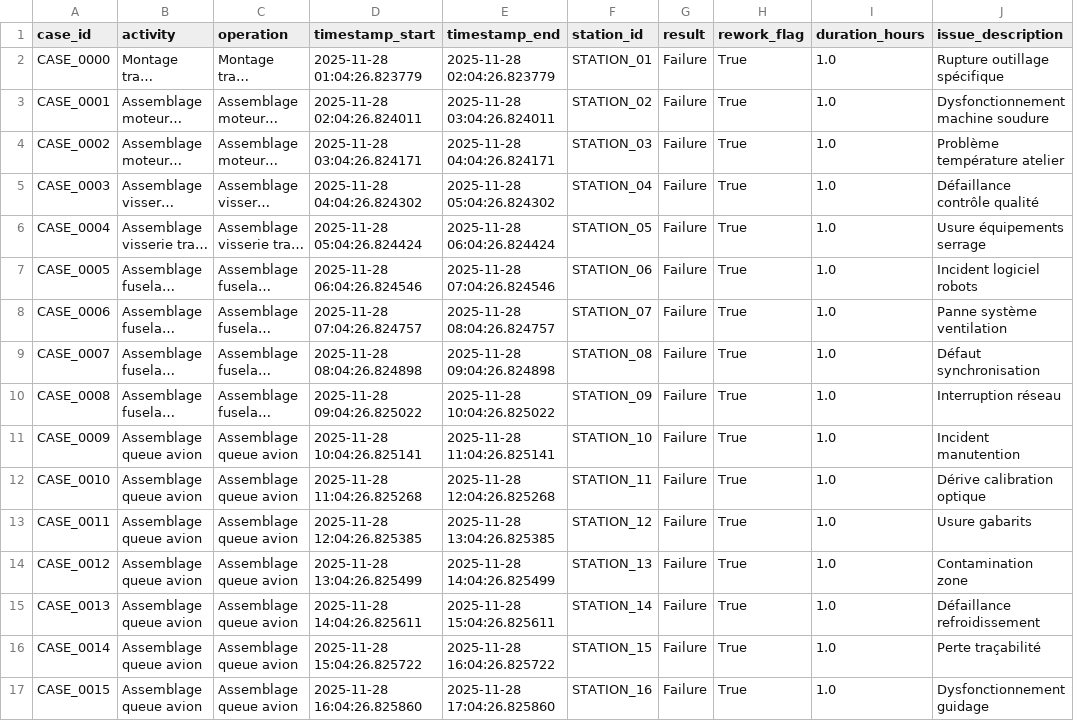
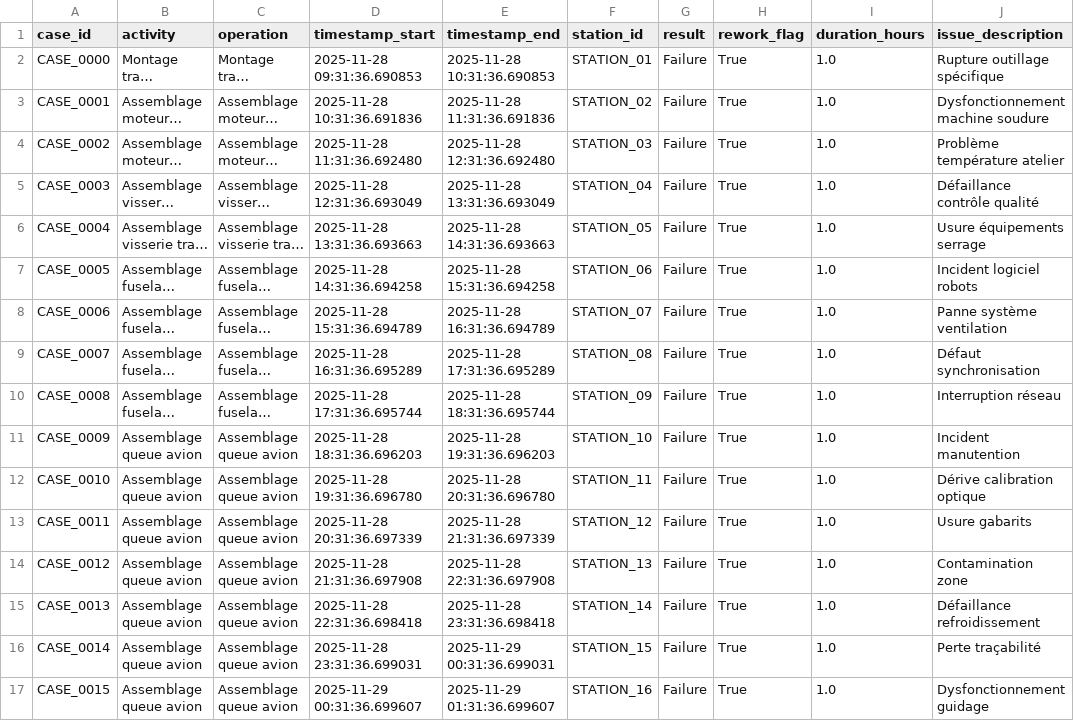
Before and after one commit to NotHilal/PLM-Hackaton, a CSV file: backend/event_log_export.csv, drawn as a sheet; only a part is shown; long unchanged cells end in …; the diff covers the shown part only; the diff names each change by its address in the sheet, - before the commit and + after, or states it on an @@ line.

```diff
--- a/backend/event_log_export.csv
+++ b/backend/event_log_export.csv
-D2 (timestamp_start): 2025-11-28 01:04:26.823779
+D2 (timestamp_start): 2025-11-28 09:31:36.690853
-E2 (timestamp_end): 2025-11-28 02:04:26.823779
+E2 (timestamp_end): 2025-11-28 10:31:36.690853
-D3 (timestamp_start): 2025-11-28 02:04:26.824011
+D3 (timestamp_start): 2025-11-28 10:31:36.691836
-E3 (timestamp_end): 2025-11-28 03:04:26.824011
+E3 (timestamp_end): 2025-11-28 11:31:36.691836
-D4 (timestamp_start): 2025-11-28 03:04:26.824171
+D4 (timestamp_start): 2025-11-28 11:31:36.692480
-E4 (timestamp_end): 2025-11-28 04:04:26.824171
+E4 (timestamp_end): 2025-11-28 12:31:36.692480
-D5 (timestamp_start): 2025-11-28 04:04:26.824302
+D5 (timestamp_start): 2025-11-28 12:31:36.693049
-E5 (timestamp_end): 2025-11-28 05:04:26.824302
+E5 (timestamp_end): 2025-11-28 13:31:36.693049
-D6 (timestamp_start): 2025-11-28 05:04:26.824424
+D6 (timestamp_start): 2025-11-28 13:31:36.693663
-E6 (timestamp_end): 2025-11-28 06:04:26.824424
+E6 (timestamp_end): 2025-11-28 14:31:36.693663
-D7 (timestamp_start): 2025-11-28 06:04:26.824546
+D7 (timestamp_start): 2025-11-28 14:31:36.694258
-E7 (timestamp_end): 2025-11-28 07:04:26.824546
+E7 (timestamp_end): 2025-11-28 15:31:36.694258
-D8 (timestamp_start): 2025-11-28 07:04:26.824757
+D8 (timestamp_start): 2025-11-28 15:31:36.694789
-E8 (timestamp_end): 2025-11-28 08:04:26.824757
+E8 (timestamp_end): 2025-11-28 16:31:36.694789
-D9 (timestamp_start): 2025-11-28 08:04:26.824898
+D9 (timestamp_start): 2025-11-28 16:31:36.695289
-E9 (timestamp_end): 2025-11-28 09:04:26.824898
+E9 (timestamp_end): 2025-11-28 17:31:36.695289
-D10 (timestamp_start): 2025-11-28 09:04:26.825022
+D10 (timestamp_start): 2025-11-28 17:31:36.695744
-E10 (timestamp_end): 2025-11-28 10:04:26.825022
+E10 (timestamp_end): 2025-11-28 18:31:36.695744
-D11 (timestamp_start): 2025-11-28 10:04:26.825141
+D11 (timestamp_start): 2025-11-28 18:31:36.696203
-E11 (timestamp_end): 2025-11-28 11:04:26.825141
+E11 (timestamp_end): 2025-11-28 19:31:36.696203
-D12 (timestamp_start): 2025-11-28 11:04:26.825268
+D12 (timestamp_start): 2025-11-28 19:31:36.696780
-E12 (timestamp_end): 2025-11-28 12:04:26.825268
+E12 (timestamp_end): 2025-11-28 20:31:36.696780
-D13 (timestamp_start): 2025-11-28 12:04:26.825385
+D13 (timestamp_start): 2025-11-28 20:31:36.697339
-E13 (timestamp_end): 2025-11-28 13:04:26.825385
+E13 (timestamp_end): 2025-11-28 21:31:36.697339
-D14 (timestamp_start): 2025-11-28 13:04:26.825499
+D14 (timestamp_start): 2025-11-28 21:31:36.697908
-E14 (timestamp_end): 2025-11-28 14:04:26.825499
+E14 (timestamp_end): 2025-11-28 22:31:36.697908
-D15 (timestamp_start): 2025-11-28 14:04:26.825611
+D15 (timestamp_start): 2025-11-28 22:31:36.698418
-E15 (timestamp_end): 2025-11-28 15:04:26.825611
+E15 (timestamp_end): 2025-11-28 23:31:36.698418
-D16 (timestamp_start): 2025-11-28 15:04:26.825722
+D16 (timestamp_start): 2025-11-28 23:31:36.699031
-E16 (timestamp_end): 2025-11-28 16:04:26.825722
+E16 (timestamp_end): 2025-11-29 00:31:36.699031
-D17 (timestamp_start): 2025-11-28 16:04:26.825860
+D17 (timestamp_start): 2025-11-29 00:31:36.699607
-E17 (timestamp_end): 2025-11-28 17:04:26.825860
+E17 (timestamp_end): 2025-11-29 01:31:36.699607
```
Also changed, not shown: 80 edited cells elsewhere in this file, 3 other files.
